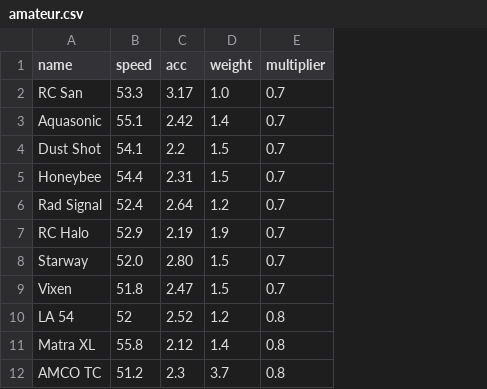
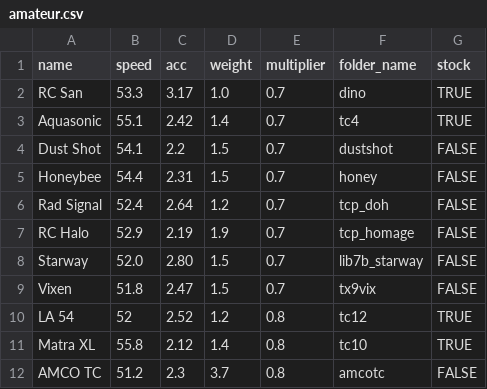
Before and after one commit to Re-Volt-America/RVA-Data, a CSV file: models/cars/amateur.csv, drawn as a sheet; only a part is shown; the diff names each change by its address in the sheet, - before the commit and + after, or states it on an @@ line.

Commit message:
Add extra data to amateur.csv

```diff
--- a/models/cars/amateur.csv
+++ b/models/cars/amateur.csv
+column F (folder_name), rows 2-12: dino | tc4 | dustshot | honey | tcp_doh | tcp_homage | lib7b_starway | tx9vix | tc12 | tc10 | amcotc
+column G (stock), rows 2-12: TRUE | TRUE | FALSE | FALSE | FALSE | FALSE | FALSE | FALSE | TRUE | TRUE | FALSE
```
Also changed, not shown: 8 other files.
